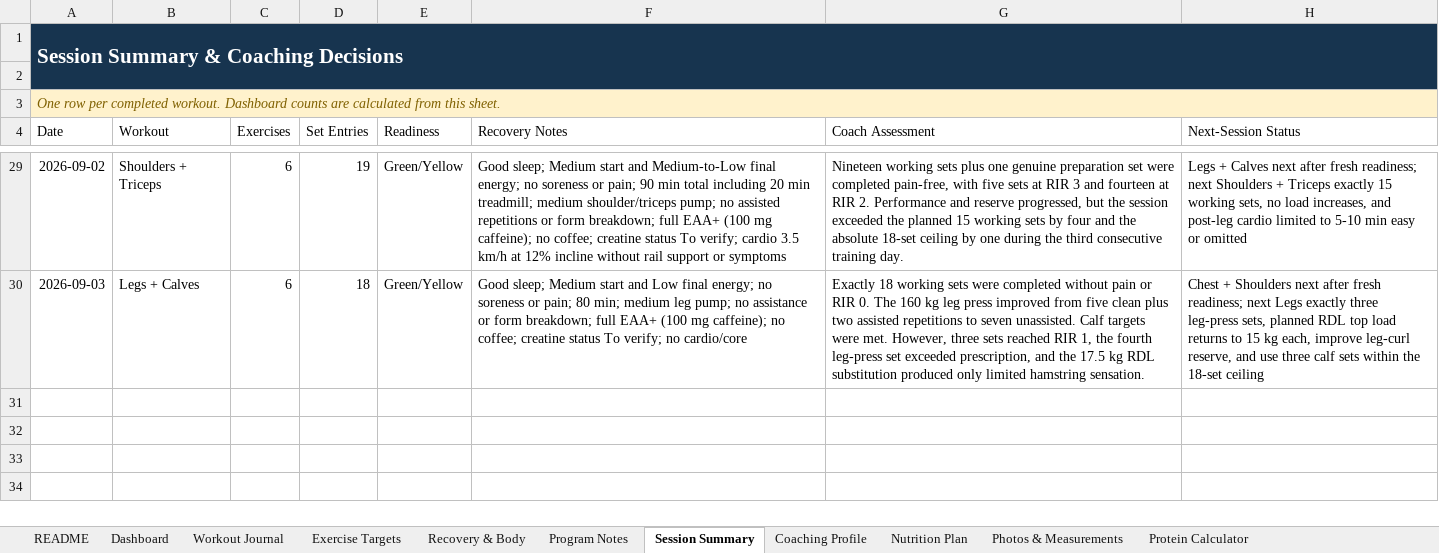
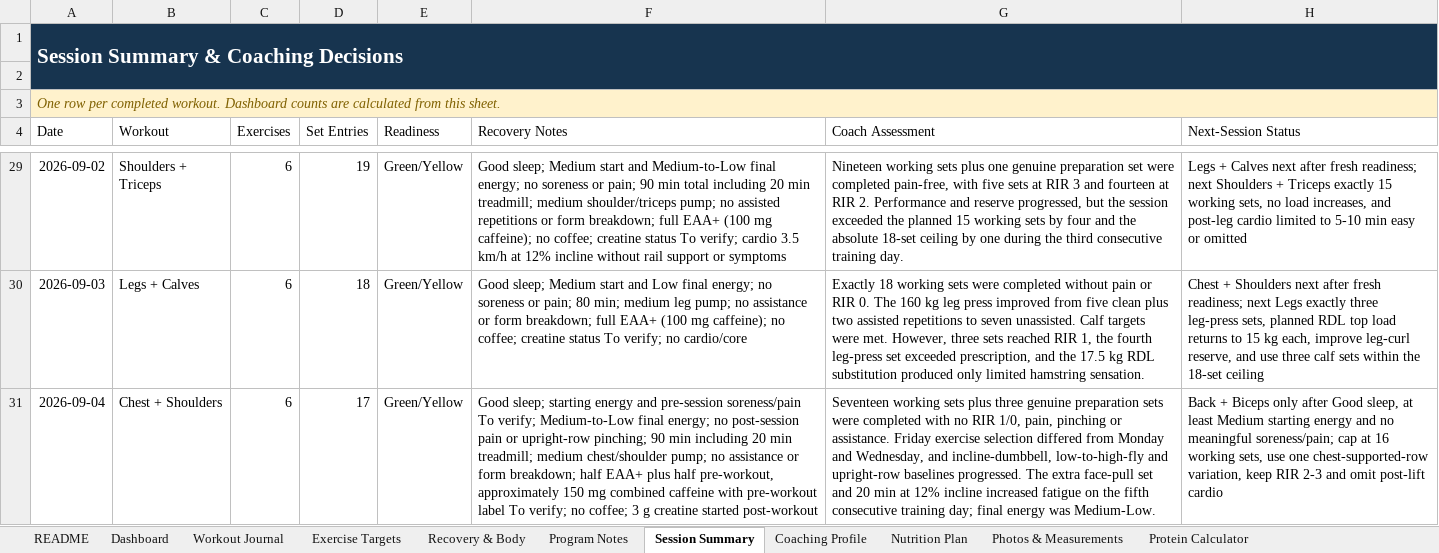
Before and after one commit to vippinn-ai/vipin-gym-dashboard, an Excel workbook: Vipin_Gym_Progress_Dashboard_2026-08-07_v2.xlsx, sheet Session Summary, drawn as a sheet; only a part is shown, gaps mark what is left out; values as stored, in another font and other column widths than the file's, no borders; table styles not drawn; the diff names each change by its address in the sheet, - before the commit and + after, or states it on an @@ line.

Commit message:
Log September 4 chest and shoulders workout

```diff
--- a/Vipin_Gym_Progress_Dashboard_2026-08-07_v2.xlsx (sheet Session Summary)
+++ b/Vipin_Gym_Progress_Dashboard_2026-08-07_v2.xlsx (sheet Session Summary)
+row 31: 2026-09-04 | Chest + Shoulders | 6 | 17 | Green/Yellow | Good sleep; starting energy and pre-session soreness/pain To verify; Medium-to-Low final energy; no post-session pain or upright-row pinching; 90 min including 20 min treadmill; medium chest/shoulder pump; no assistance or form breakdown; half EAA+ plus half pre-workout, approximately 150 mg combined caffeine with pre-workout label To verify; no coffee; 3 g creatine started post-workout | Seventeen working sets plus three genuine preparation sets were completed with no RIR 1/0, pain, pinching or assistance. Friday exercise selection differed from Monday and Wednesday, and incline-dumbbell, low-to-high-fly and upright-row baselines progressed. The extra face-pull set and 20 min at 12% incline increased fatigue on the fifth consecutive training day; final energy was Medium-Low. | Back + Biceps only after Good sleep, at least Medium starting energy and no meaningful soreness/pain; cap at 16 working sets, use one chest-supported-row variation, keep RIR 2-3 and omit post-lift cardio
```
Also changed, not shown: sheet Workout Journal, sheet Exercise Targets, sheet Nutrition Plan, sheet Program Notes, sheet Dashboard, sheet Coaching Profile, 1 more sheet, charts or pictures, gym-dashboard/public/sources/Vipin_Gym_Progress_Dashboard_2026-08-07_v2.xlsx, 4 other files.
